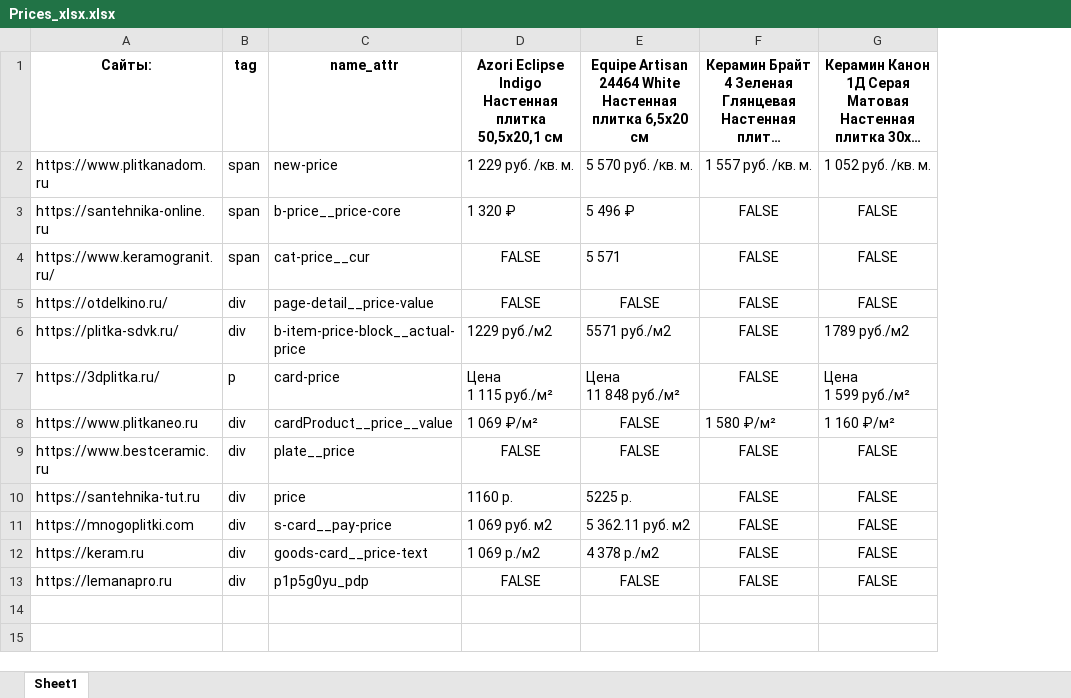
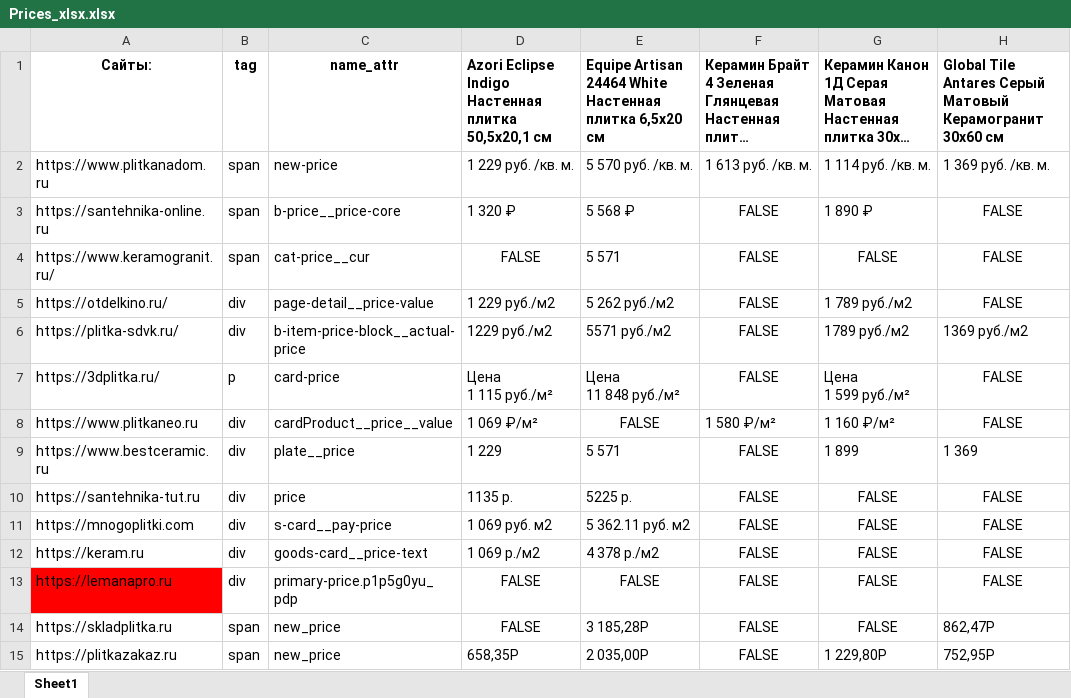
Before and after one commit to alekseybiz/Data-analyzis, an Excel workbook: Prices_Tiles_Competitors/Prices_xlsx.xlsx, sheet Sheet1, drawn as a sheet; long unchanged cells end in …; values as stored, in another font and other column widths than the file's, no borders; the diff names each change by its address in the sheet, - before the commit and + after, or states it on an @@ line.

```diff
--- a/Prices_Tiles_Competitors/Prices_xlsx.xlsx (sheet Sheet1)
+++ b/Prices_Tiles_Competitors/Prices_xlsx.xlsx (sheet Sheet1)
+column H, rows 1-13: Global Tile Antares Серый Матовый Керамогранит 30x60 см | 1 369 руб. /кв. м. | FALSE | FALSE | FALSE | 1369 руб./м2 | FALSE | FALSE | 1 369 | FALSE | FALSE | FALSE | FALSE
-D1:G1 alignment: center
+D1:G1 alignment: left
-F2: 1 557 руб. /кв. м.
+F2: 1 613 руб. /кв. м.
-G2: 1 052 руб. /кв. м.
+G2: 1 114 руб. /кв. м.
-E3: 5 496 ₽
+E3: 5 568 ₽
-G3: FALSE
+G3: 1 890 ₽
-G3 alignment: center
+G3 alignment: left
-D5: FALSE
+D5: 1 229 руб./м2
-D5:E5 alignment: center
+D5:E5 alignment: left
-E5: FALSE
+E5: 5 262 руб./м2
-G5: FALSE
+G5: 1 789 руб./м2
-G5 alignment: center
+G5 alignment: left
-D9: FALSE
+D9: 1 229
-D9:E9 alignment: center
+D9:E9 alignment: left
-E9: FALSE
+E9: 5 571
-G9: FALSE
+G9: 1 899
-G9 alignment: center
+G9 alignment: left
-D10: 1160 р.
+D10: 1135 р.
-A13 fill: none
+A13 fill: #FF0000
-C13: p1p5g0yu_pdp
+C13: primary-price.p1p5g0yu_pdp
+row 14: https://skladplitka.ru | span | new_price | FALSE | 3 185,28Р | FALSE | FALSE | 862,47Р
+row 15: https://plitkazakaz.ru | span | new_price | 658,35Р | 2 035,00Р | FALSE | 1 229,80Р | 752,95Р
```
Also changed, not shown: Prices_Tiles_Competitors/sources_xlsx.xlsx, 1 other file.
